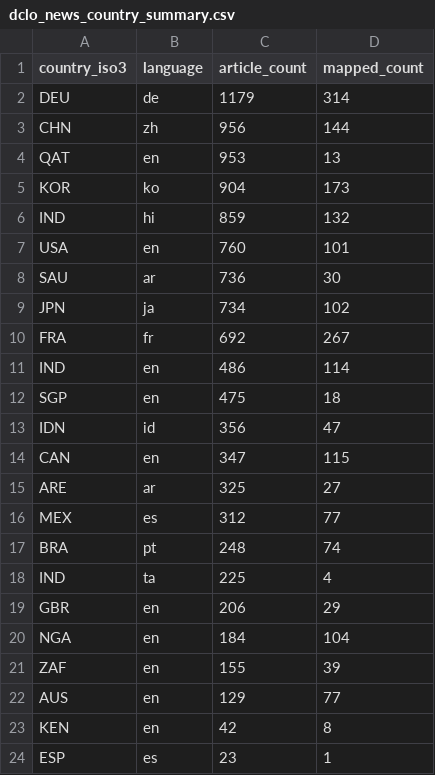
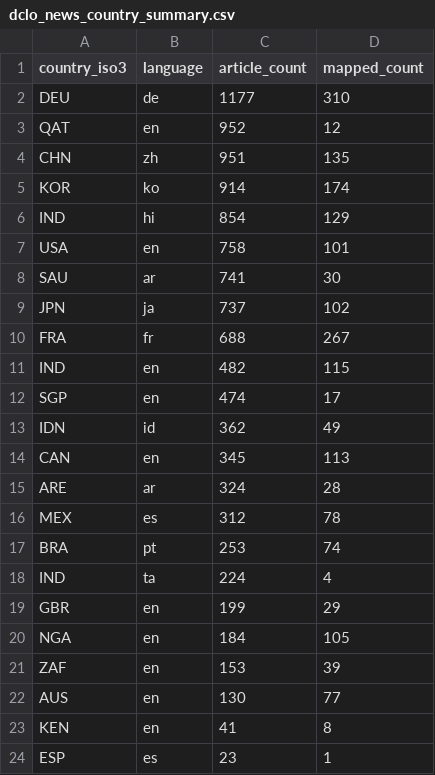
Before and after one commit to techpolicycomms/dclo-dual-track-dashboard, a CSV file: data/gold/dclo_news_country_summary.csv, drawn as a sheet.

```diff
--- a/data/gold/dclo_news_country_summary.csv
+++ b/data/gold/dclo_news_country_summary.csv
@@ -1,24 +1,24 @@
 country_iso3,language,article_count,mapped_count
-DEU,de,1179,314
-CHN,zh,956,144
-QAT,en,953,13
-KOR,ko,904,173
-IND,hi,859,132
-USA,en,760,101
-SAU,ar,736,30
-JPN,ja,734,102
-FRA,fr,692,267
-IND,en,486,114
-SGP,en,475,18
-IDN,id,356,47
-CAN,en,347,115
-ARE,ar,325,27
-MEX,es,312,77
-BRA,pt,248,74
-IND,ta,225,4
-GBR,en,206,29
-NGA,en,184,104
-ZAF,en,155,39
-AUS,en,129,77
-KEN,en,42,8
+DEU,de,1177,310
+QAT,en,952,12
+CHN,zh,951,135
+KOR,ko,914,174
+IND,hi,854,129
+USA,en,758,101
+SAU,ar,741,30
+JPN,ja,737,102
+FRA,fr,688,267
+IND,en,482,115
+SGP,en,474,17
+IDN,id,362,49
+CAN,en,345,113
+ARE,ar,324,28
+MEX,es,312,78
+BRA,pt,253,74
+IND,ta,224,4
+GBR,en,199,29
+NGA,en,184,105
+ZAF,en,153,39
+AUS,en,130,77
+KEN,en,41,8
 ESP,es,23,1
```
Also changed, not shown: 3 other files.
